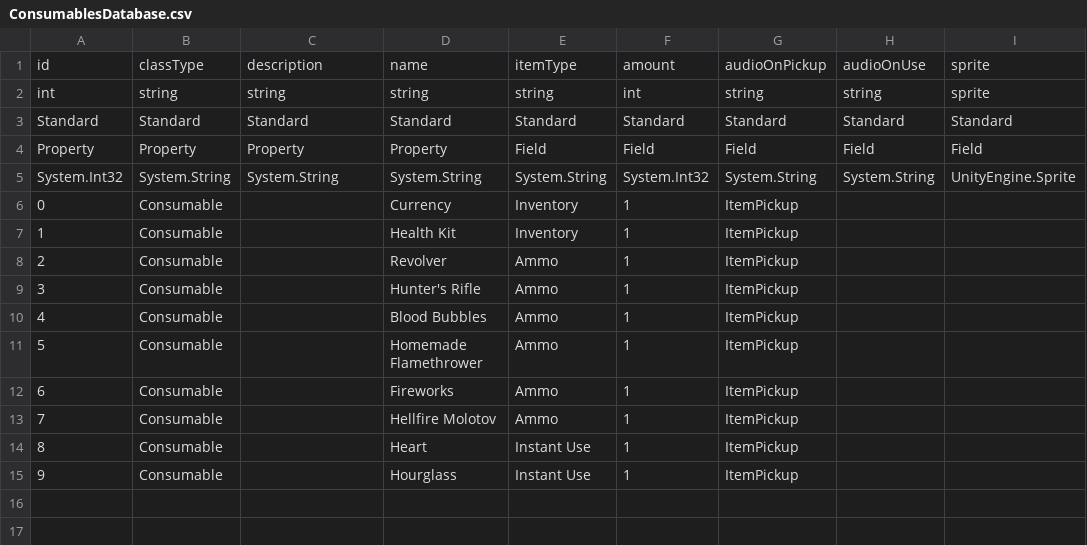
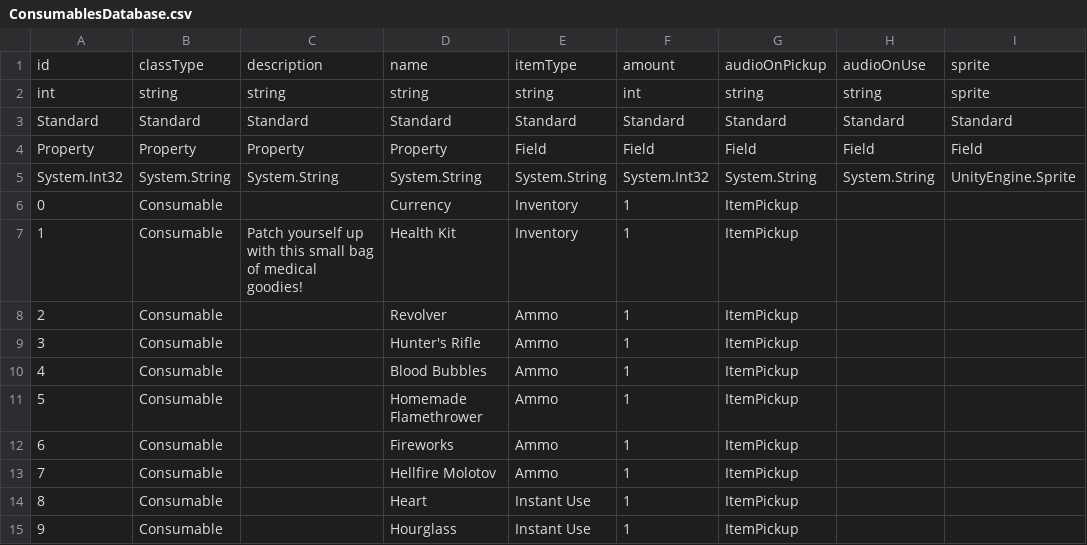
Before and after one commit to Ioberst17/HorrorGameJam, a CSV file: Assets/Resources/TextFiles/ConsumablesDatabase.csv, drawn as a sheet; only a part is shown; the diff names each change by its address in the sheet, - before the commit and + after, or states it on an @@ line.

```diff
--- a/Assets/Resources/TextFiles/ConsumablesDatabase.csv
+++ b/Assets/Resources/TextFiles/ConsumablesDatabase.csv
-C7: (empty)
+C7: Patch yourself up with this small bag of medical goodies!
```
Also changed, not shown: Assets/Resources/TextFiles/WeaponDatabase.csv, 36 other files.
